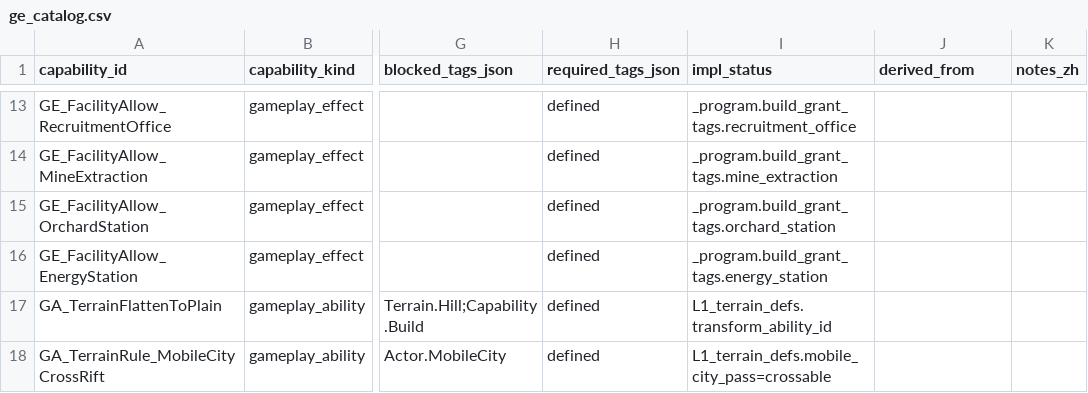
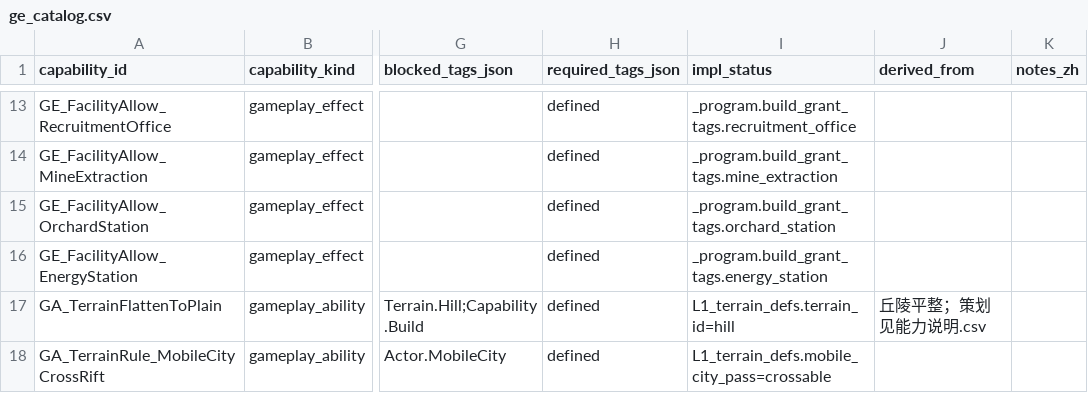
Before and after one commit to Estrella6066773/DriveToLight, a CSV file: Docs/03-程序设计/03-数据字典/tables/_program/ge_catalog.csv, drawn as a sheet; only a part is shown, gaps mark what is left out; the diff names each change by its address in the sheet, - before the commit and + after, or states it on an @@ line.

```diff
--- a/Docs/03-程序设计/03-数据字典/tables/_program/ge_catalog.csv
+++ b/Docs/03-程序设计/03-数据字典/tables/_program/ge_catalog.csv
-I17 (impl_status): L1_terrain_defs.transform_ability_id
+I17 (impl_status): L1_terrain_defs.terrain_id=hill
-J17 (derived_from): (empty)
+J17 (derived_from): 丘陵平整；策划见能力说明.csv
```
Also changed, not shown: Docs/03-程序设计/03-数据字典/tables/L1_terrain_defs.csv, Docs/03-程序设计/03-数据字典/tables/shared/enums.csv, 14 other files.
